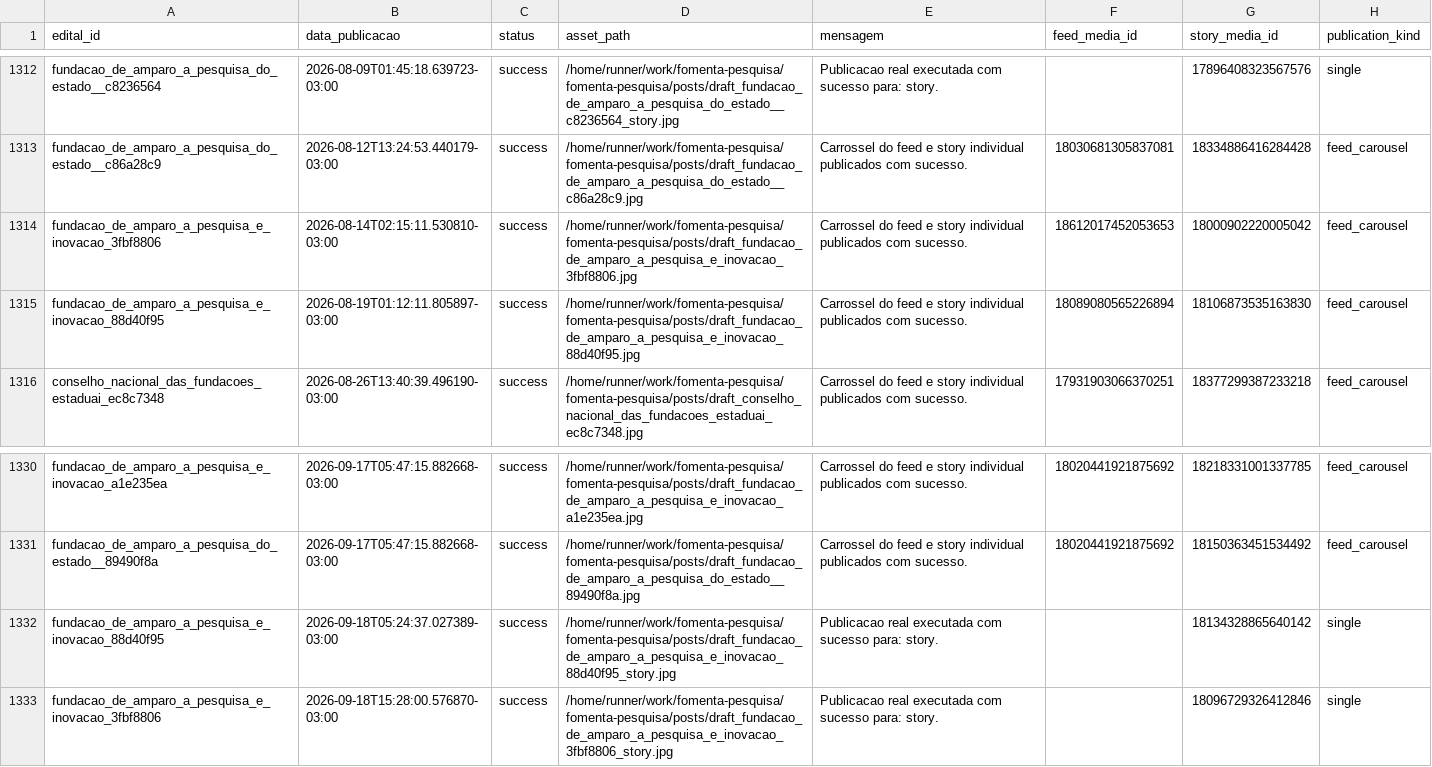
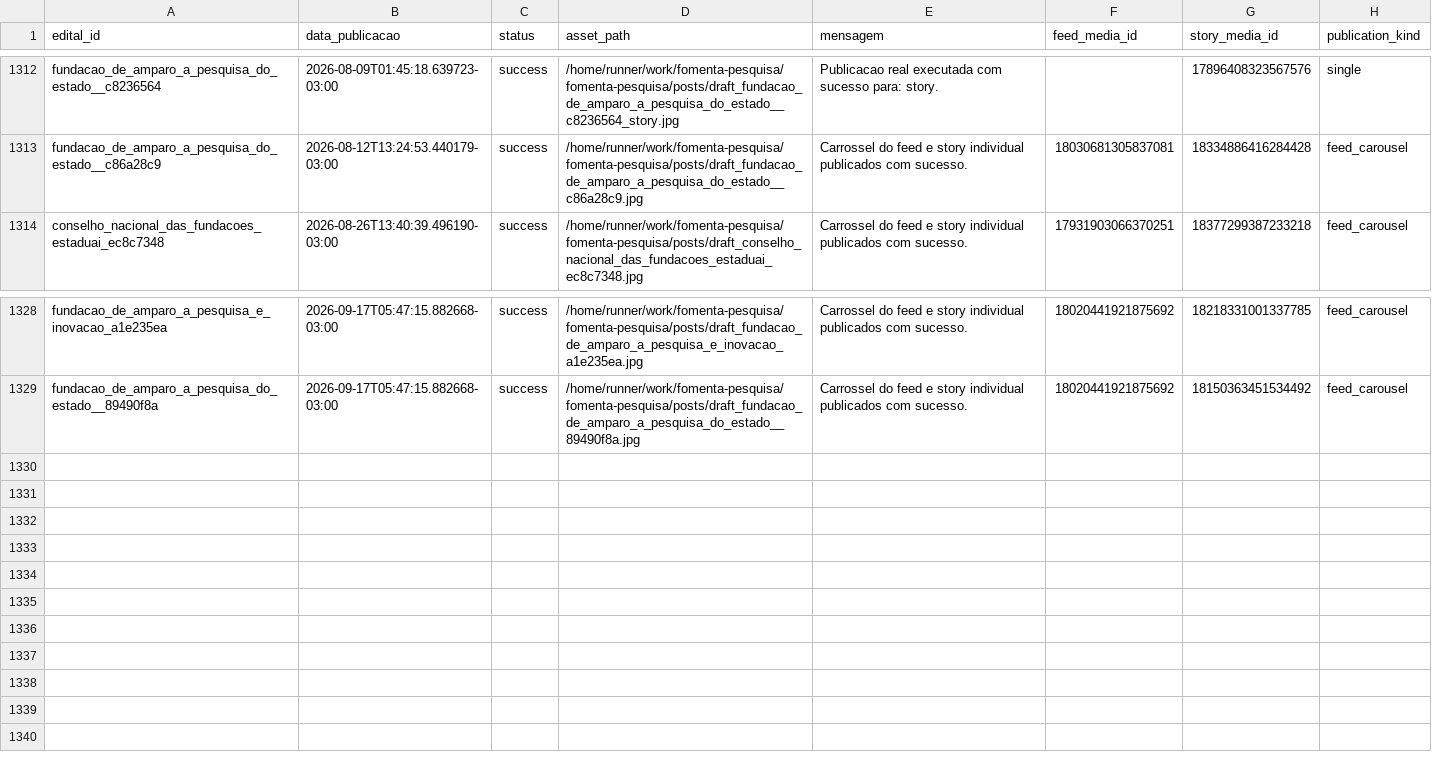
Before and after one commit to brauliorrs/fomenta-pesquisa, a CSV file: data/historico_postagens.csv, drawn as a sheet; only a part is shown, gaps mark what is left out; the diff names each change by its address in the sheet, - before the commit and + after, or states it on an @@ line.

```diff
--- a/data/historico_postagens.csv
+++ b/data/historico_postagens.csv
-row 1314: fundacao_de_amparo_a_pesquisa_e_inovacao_3fbf8806 | 2026-08-14T02:15:11.530810-03:00 | success | /home/runner/work/fomenta-pesquisa/fomenta-pesquisa/posts/draft_fundacao_de_amparo_a_pesquisa_e_inovacao_3fbf8806.jpg | Carrossel do feed e story individual publicados com sucesso. | 18612017452053653 | 18000902220005042 | feed_carousel
-row 1315: fundacao_de_amparo_a_pesquisa_e_inovacao_88d40f95 | 2026-08-19T01:12:11.805897-03:00 | success | /home/runner/work/fomenta-pesquisa/fomenta-pesquisa/posts/draft_fundacao_de_amparo_a_pesquisa_e_inovacao_88d40f95.jpg | Carrossel do feed e story individual publicados com sucesso. | 18089080565226894 | 18106873535163830 | feed_carousel
-row 1332: fundacao_de_amparo_a_pesquisa_e_inovacao_88d40f95 | 2026-09-18T05:24:37.027389-03:00 | success | /home/runner/work/fomenta-pesquisa/fomenta-pesquisa/posts/draft_fundacao_de_amparo_a_pesquisa_e_inovacao_88d40f95_story.jpg | Publicacao real executada com sucesso para: story. |  | 18134328865640142 | single
-row 1333: fundacao_de_amparo_a_pesquisa_e_inovacao_3fbf8806 | 2026-09-18T15:28:00.576870-03:00 | success | /home/runner/work/fomenta-pesquisa/fomenta-pesquisa/posts/draft_fundacao_de_amparo_a_pesquisa_e_inovacao_3fbf8806_story.jpg | Publicacao real executada com sucesso para: story. |  | 18096729326412846 | single
```
Also changed, not shown: 24 other files.
